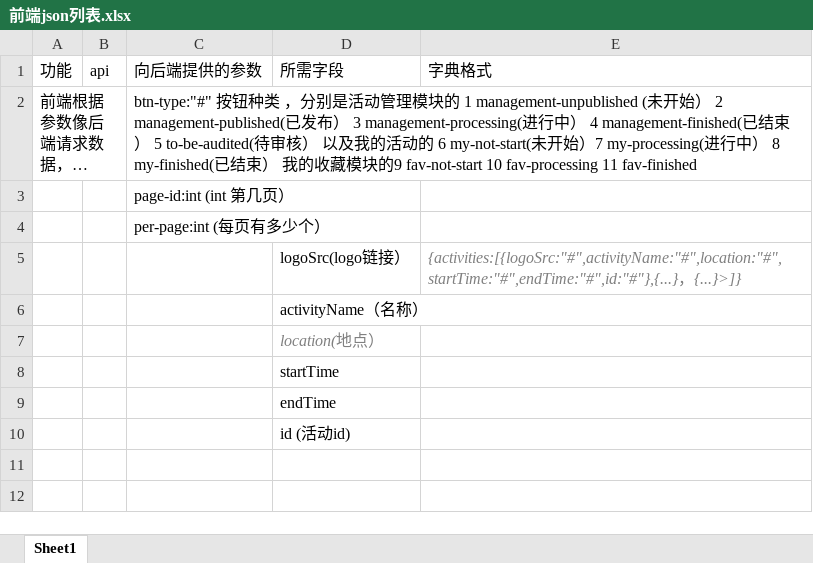
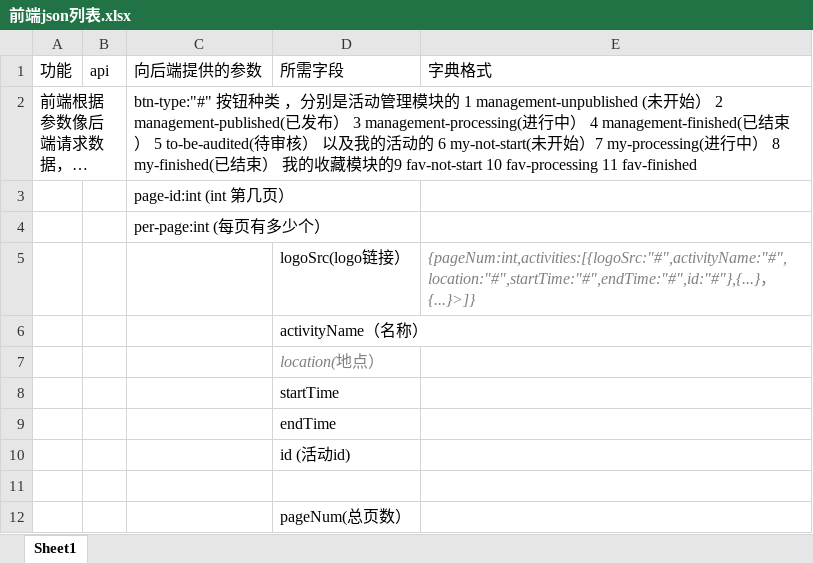
Before and after one commit to programer-never-give-up/TeamDocument, an Excel workbook: 前端json列表.xlsx, sheet Sheet1, drawn as a sheet; long unchanged cells end in …; values as stored, in another font and other column widths than the file's, no borders; the diff names each change by its address in the sheet, - before the commit and + after, or states it on an @@ line.

Commit message:
更新

```diff
--- a/前端json列表.xlsx (sheet Sheet1)
+++ b/前端json列表.xlsx (sheet Sheet1)
-E5: {activities:[{logoSrc:"#",activityName:"#",location:"#",startTime:"#",endTime:"#",id:"#"},{...}，{...}>]}
+E5: {pageNum:int,activities:[{logoSrc:"#",activityName:"#",location:"#",startTime:"#",endTime:"#",id:"#"},{...}，{...}>]}
+row 11: (empty)
+row 12:  |  |  | pageNum(总页数）
```
